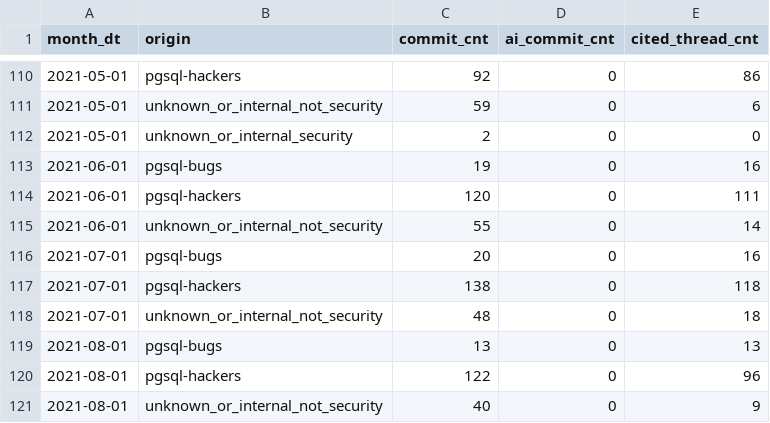
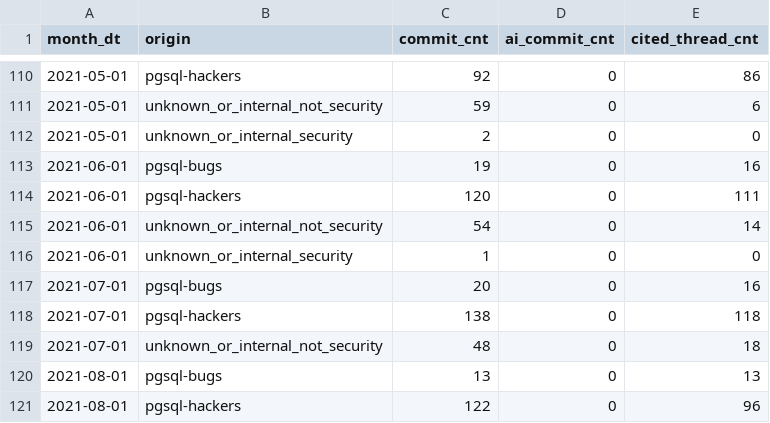
Before and after one commit to dorianinsights/postgres_bug_analysis, a CSV file: data/derived/fct_origin_activity_monthly_agg.csv, drawn as a sheet; only a part is shown, gaps mark what is left out; the shorter side is filled out with more unchanged rows.

```diff
--- a/data/derived/fct_origin_activity_monthly_agg.csv
+++ b/data/derived/fct_origin_activity_monthly_agg.csv
@@ -114,3 +114,4 @@ month_dt,origin,commit_cnt,ai_commit_cnt,cited_thread_cnt
 2021-06-01,pgsql-hackers,120,0,111
-2021-06-01,unknown_or_internal_not_security,55,0,14
+2021-06-01,unknown_or_internal_not_security,54,0,14
+2021-06-01,unknown_or_internal_security,1,0,0
 2021-07-01,pgsql-bugs,20,0,16
```
Also changed, not shown: 8 other files.
